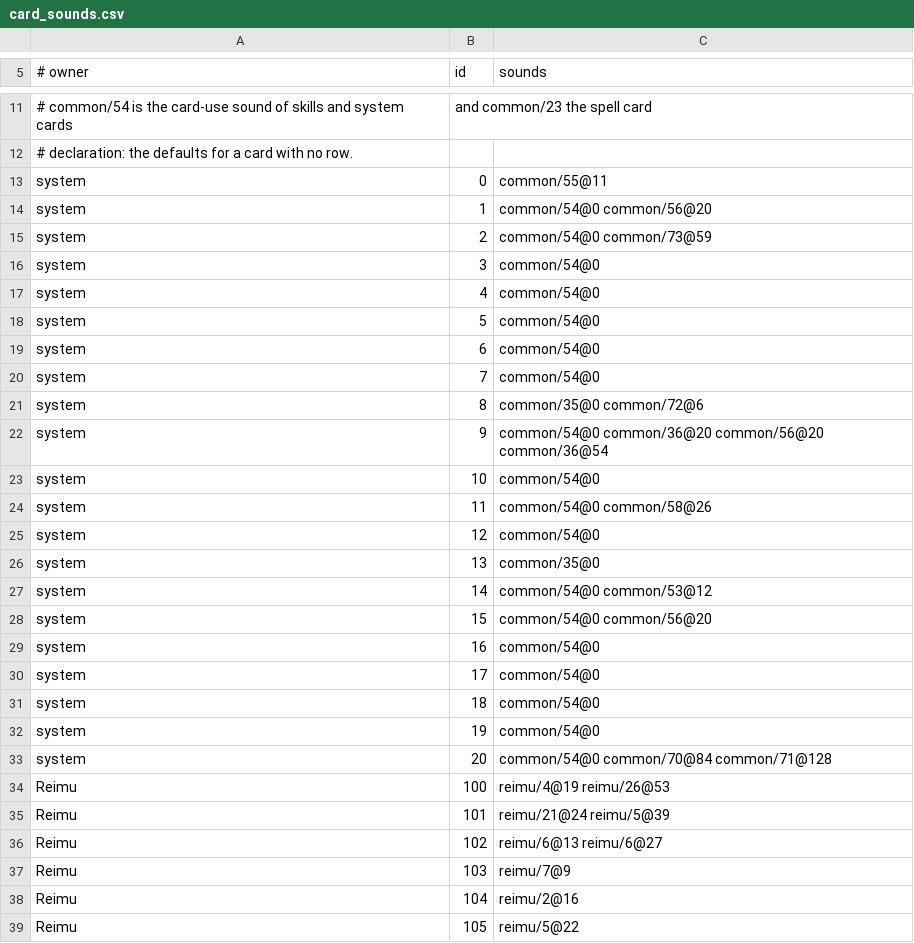
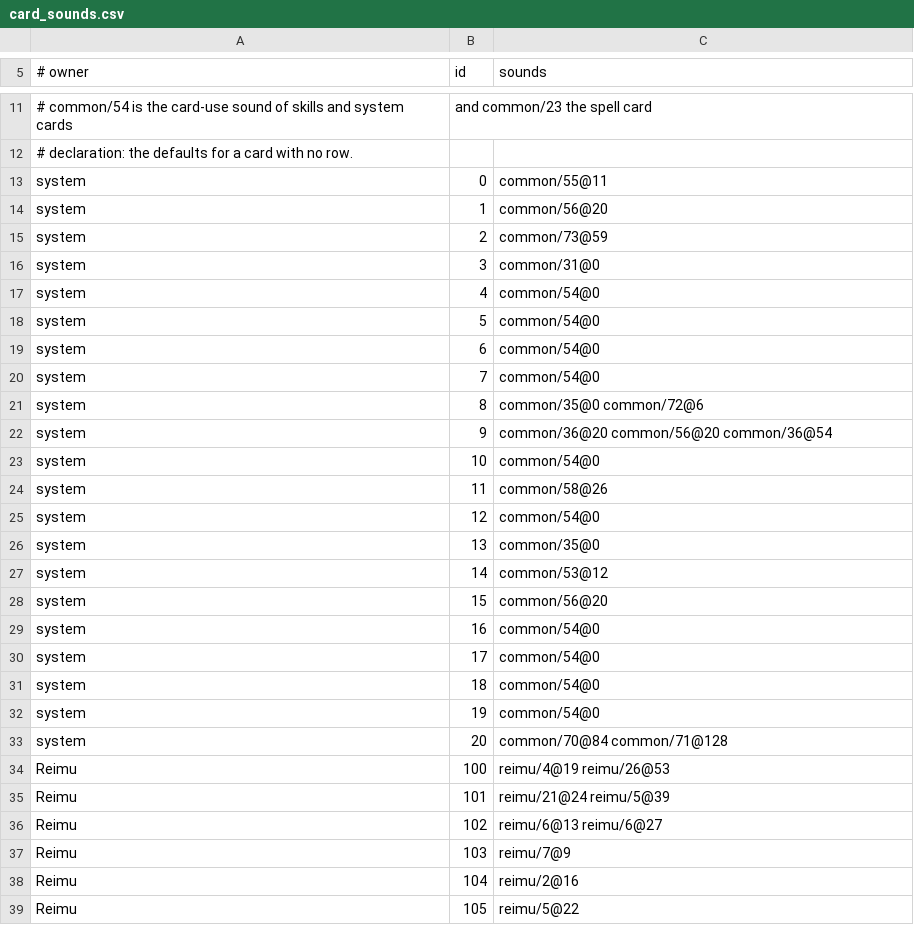
Before and after one commit to TheStooges/SlayTheScarlet, a CSV file: data/card_sounds.csv, drawn as a sheet; only a part is shown, gaps mark what is left out.

Commit message:
Fix and toggle sounds

```diff
--- a/data/card_sounds.csv
+++ b/data/card_sounds.csv
@@ -13,5 +13,5 @@
 system,0,common/55@11
-system,1,common/54@0 common/56@20
-system,2,common/54@0 common/73@59
-system,3,common/54@0
+system,1,common/56@20
+system,2,common/73@59
+system,3,common/31@0
 system,4,common/54@0
@@ -21,9 +21,9 @@ system,7,common/54@0
 system,8,common/35@0 common/72@6
-system,9,common/54@0 common/36@20 common/56@20 common/36@54
+system,9,common/36@20 common/56@20 common/36@54
 system,10,common/54@0
-system,11,common/54@0 common/58@26
+system,11,common/58@26
 system,12,common/54@0
 system,13,common/35@0
-system,14,common/54@0 common/53@12
-system,15,common/54@0 common/56@20
+system,14,common/53@12
+system,15,common/56@20
 system,16,common/54@0
@@ -32,3 +32,3 @@ system,18,common/54@0
 system,19,common/54@0
-system,20,common/54@0 common/70@84 common/71@128
+system,20,common/70@84 common/71@128
 Reimu,100,reimu/4@19 reimu/26@53
```
Also changed, not shown: 12 other files.
